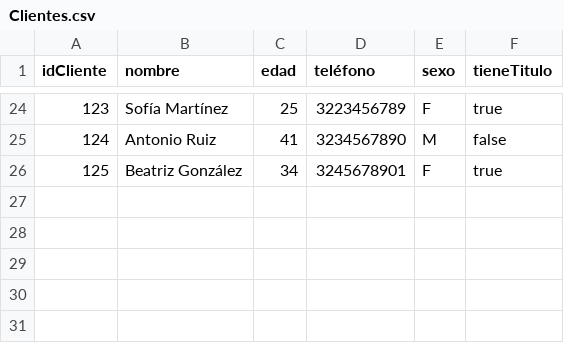
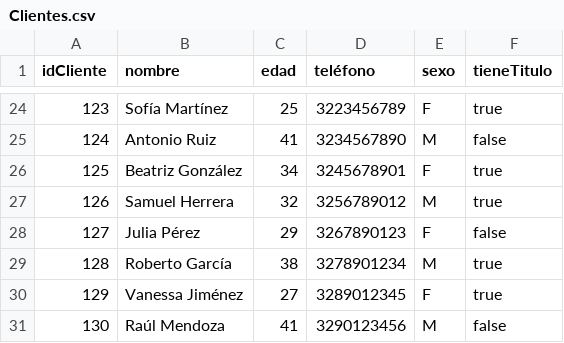
Before and after one commit to JuD4Mo/Actividad-Bases-de-Datos-Orientadas-a-Grafos-en-Neo4j-, a CSV file: Clientes.csv, drawn as a sheet; only a part is shown, gaps mark what is left out.

Commit message:
Update Clientes.csv

```diff
--- a/Clientes.csv
+++ b/Clientes.csv
@@ -26 +26,6 @@ idCliente,nombre,edad,teléfono,sexo,tieneTitulo
 125,Beatriz González,34,3245678901,F,true
+126,Samuel Herrera,32,3256789012,M,true
+127,Julia Pérez,29,3267890123,F,false
+128,Roberto García,38,3278901234,M,true
+129,Vanessa Jiménez,27,3289012345,F,true
+130,Raúl Mendoza,41,3290123456,M,false
```
